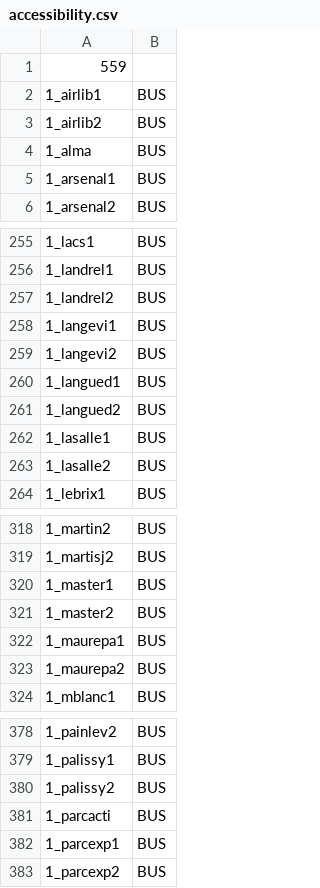
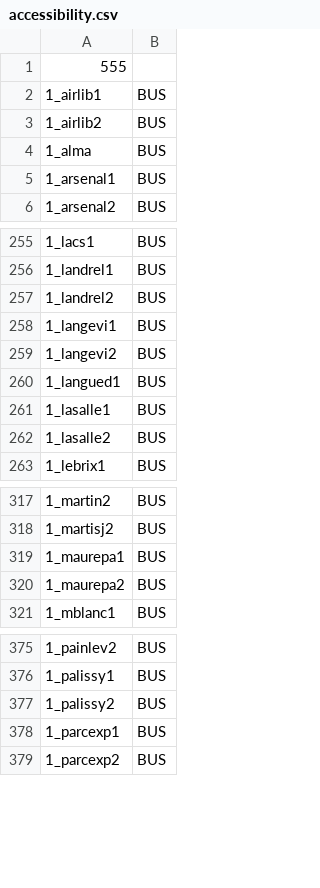
Before and after one commit to dudie/itinerennes-android, a CSV file: ItineRennes/res/raw/accessibility.csv, drawn as a sheet; only a part is shown, gaps mark what is left out.

```diff
--- a/ItineRennes/res/raw/accessibility.csv
+++ b/ItineRennes/res/raw/accessibility.csv
@@ -1,2 +1,2 @@
-559
+555
 1_airlib1;BUS
@@ -260,3 +260,2 @@
 1_langued1;BUS
-1_langued2;BUS
 1_lasalle1;BUS
@@ -319,4 +318,2 @@
 1_martisj2;BUS
-1_master1;BUS
-1_master2;BUS
 1_maurepa1;BUS
@@ -380,3 +377,2 @@
 1_palissy2;BUS
-1_parcacti;BUS
 1_parcexp1;BUS
```
Also changed, not shown: ItineRennes/res/raw/markers.csv, 2 other files.
